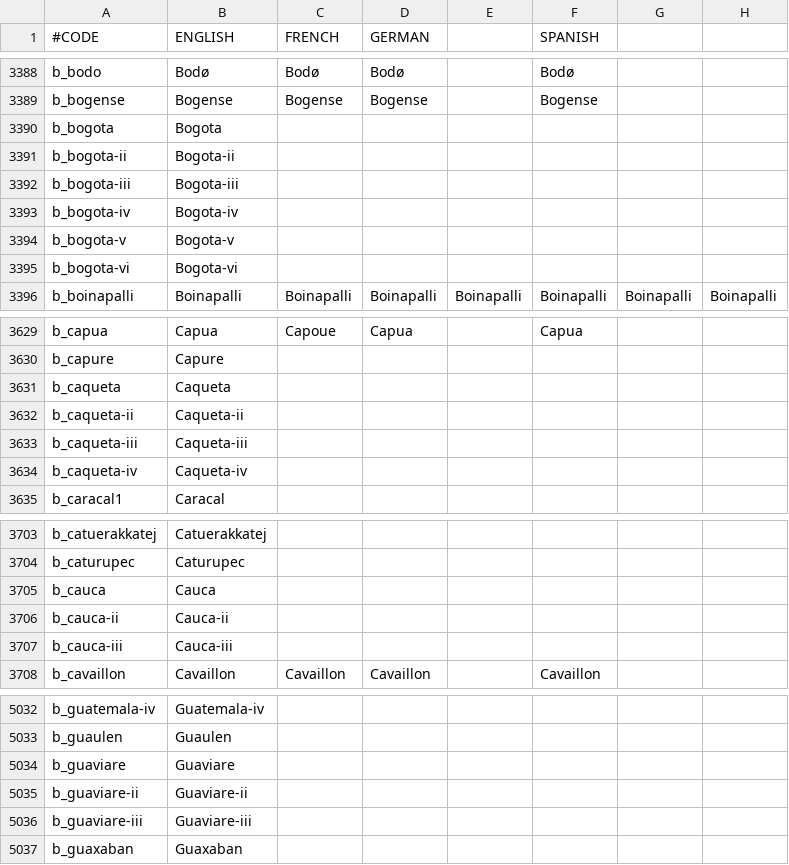
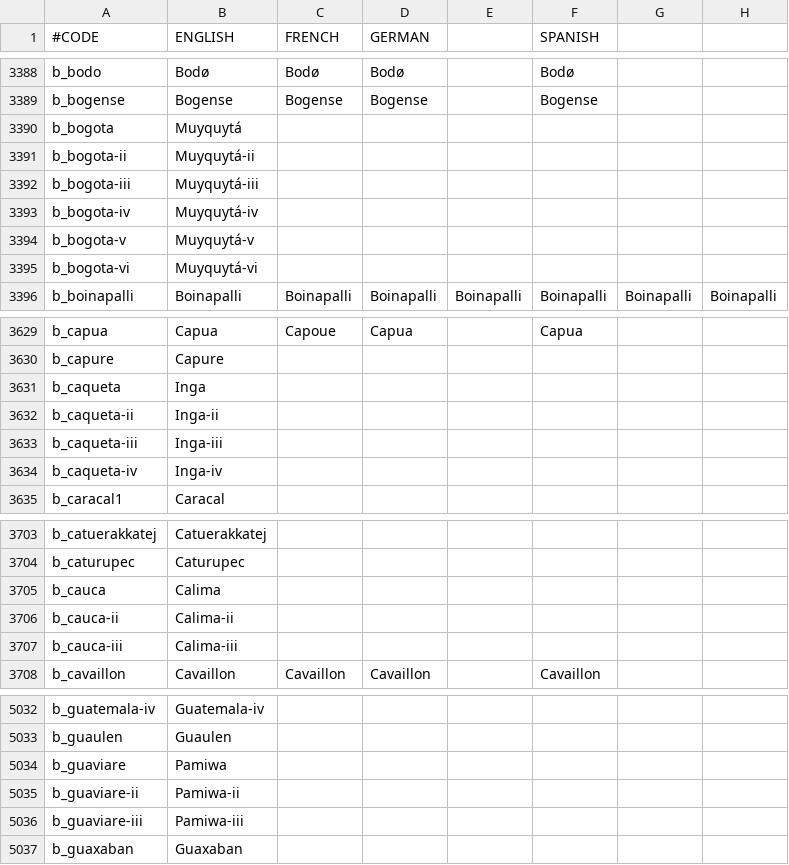
Before and after one commit to 00matthew2000/Lux-Ultima, a CSV file: localisation/1_titles (Repaired).csv, drawn as a sheet; only a part is shown, gaps mark what is left out; the diff covers the shown part only; the diff names each change by its address in the sheet, - before the commit and + after, or states it on an @@ line.

```diff
--- a/localisation/1_titles (Repaired).csv
+++ b/localisation/1_titles (Repaired).csv
-B3390 (ENGLISH): Bogota
+B3390 (ENGLISH): Muyquytá
-B3391 (ENGLISH): Bogota-ii
+B3391 (ENGLISH): Muyquytá-ii
-B3392 (ENGLISH): Bogota-iii
+B3392 (ENGLISH): Muyquytá-iii
-B3393 (ENGLISH): Bogota-iv
+B3393 (ENGLISH): Muyquytá-iv
-B3394 (ENGLISH): Bogota-v
+B3394 (ENGLISH): Muyquytá-v
-B3395 (ENGLISH): Bogota-vi
+B3395 (ENGLISH): Muyquytá-vi
-B3631 (ENGLISH): Caqueta
+B3631 (ENGLISH): Inga
-B3632 (ENGLISH): Caqueta-ii
+B3632 (ENGLISH): Inga-ii
-B3633 (ENGLISH): Caqueta-iii
+B3633 (ENGLISH): Inga-iii
-B3634 (ENGLISH): Caqueta-iv
+B3634 (ENGLISH): Inga-iv
-B3705 (ENGLISH): Cauca
+B3705 (ENGLISH): Calima
-B3706 (ENGLISH): Cauca-ii
+B3706 (ENGLISH): Calima-ii
-B3707 (ENGLISH): Cauca-iii
+B3707 (ENGLISH): Calima-iii
-B5034 (ENGLISH): Guaviare
+B5034 (ENGLISH): Pamiwa
-B5035 (ENGLISH): Guaviare-ii
+B5035 (ENGLISH): Pamiwa-ii
-B5036 (ENGLISH): Guaviare-iii
+B5036 (ENGLISH): Pamiwa-iii
```
Also changed, not shown: 27 edited cells elsewhere in this file, localisation/0_US_mercs.csv, localisation/0_US_others.csv, 25 other files.
